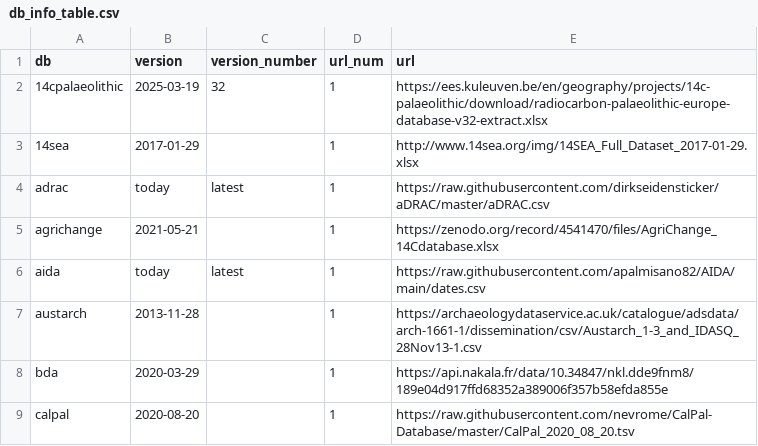
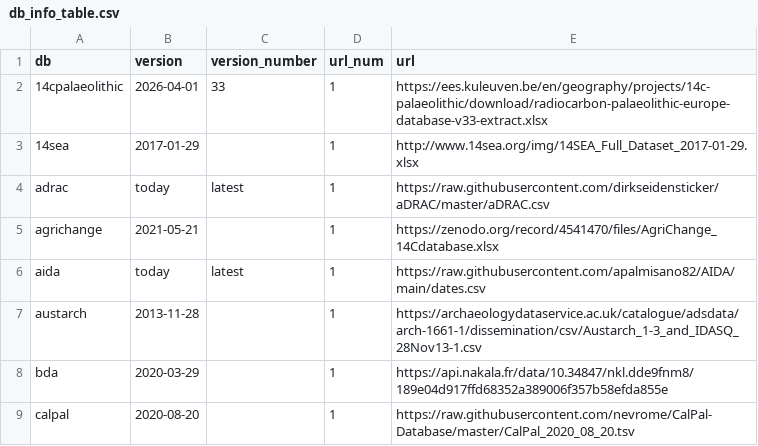
Before and after one commit to ropensci/c14bazAAR, a CSV file: data-raw/db_info_table.csv, drawn as a sheet; only a part is shown.

```diff
--- a/data-raw/db_info_table.csv
+++ b/data-raw/db_info_table.csv
@@ -1,3 +1,3 @@
 db,version,version_number,url_num,url
-14cpalaeolithic,2025-03-19,32,1,https://ees.kuleuven.be/en/geography/projects/14c-palaeolithic/download/radiocarbon-palaeolithic-europe-database-v32-extract.xlsx
+14cpalaeolithic,2026-04-01,33,1,https://ees.kuleuven.be/en/geography/projects/14c-palaeolithic/download/radiocarbon-palaeolithic-europe-database-v33-extract.xlsx
 14sea,2017-01-29,,1,http://www.14sea.org/img/14SEA_Full_Dataset_2017-01-29.xlsx
```
Also changed, not shown: data-raw/variable_reference.csv, 4 other files.
